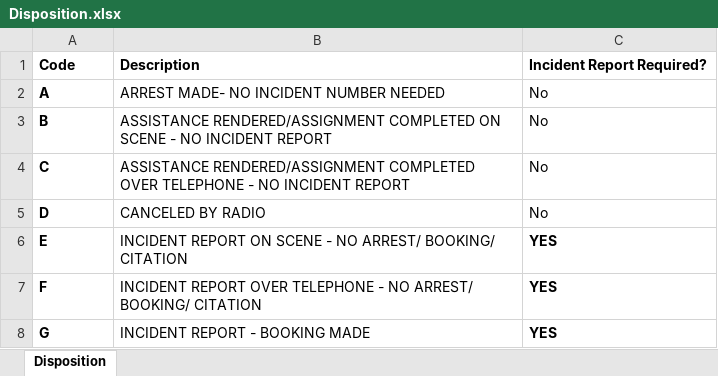
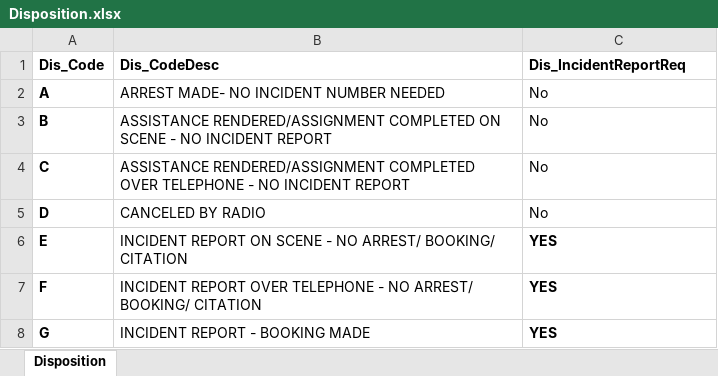
Before and after one commit to AdityaKalmegh/KC_CrimeAnalytics, an Excel workbook: data/processed/Disposition.xlsx, sheet Disposition, drawn as a sheet; only a part is shown; values as stored, in another font and other column widths than the file's, no borders; removed rows and columns are numbered as before the commit, all else as after; the diff names each change by its address in the sheet, - before the commit and + after, or states it on an @@ line.

```diff
--- a/data/processed/Disposition.xlsx (sheet Disposition)
+++ b/data/processed/Disposition.xlsx (sheet Disposition)
-row 1: Code | Description | Incident Report Required?
+row 1: Dis_Code | Dis_CodeDesc | Dis_IncidentReportReq
```
Also changed, not shown: data/processed/FCR.xlsx, data/processed/HazardFactors.xlsx, 31 other files.
